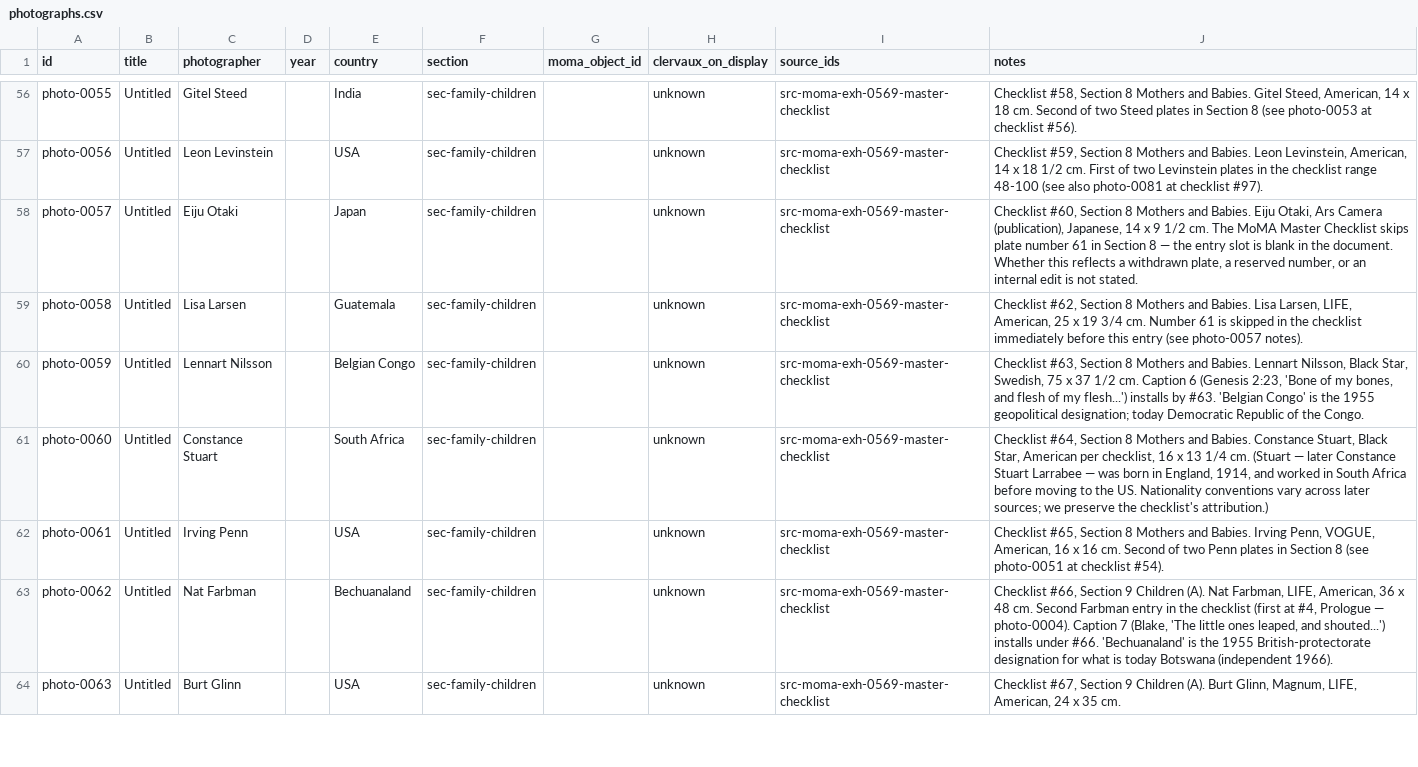
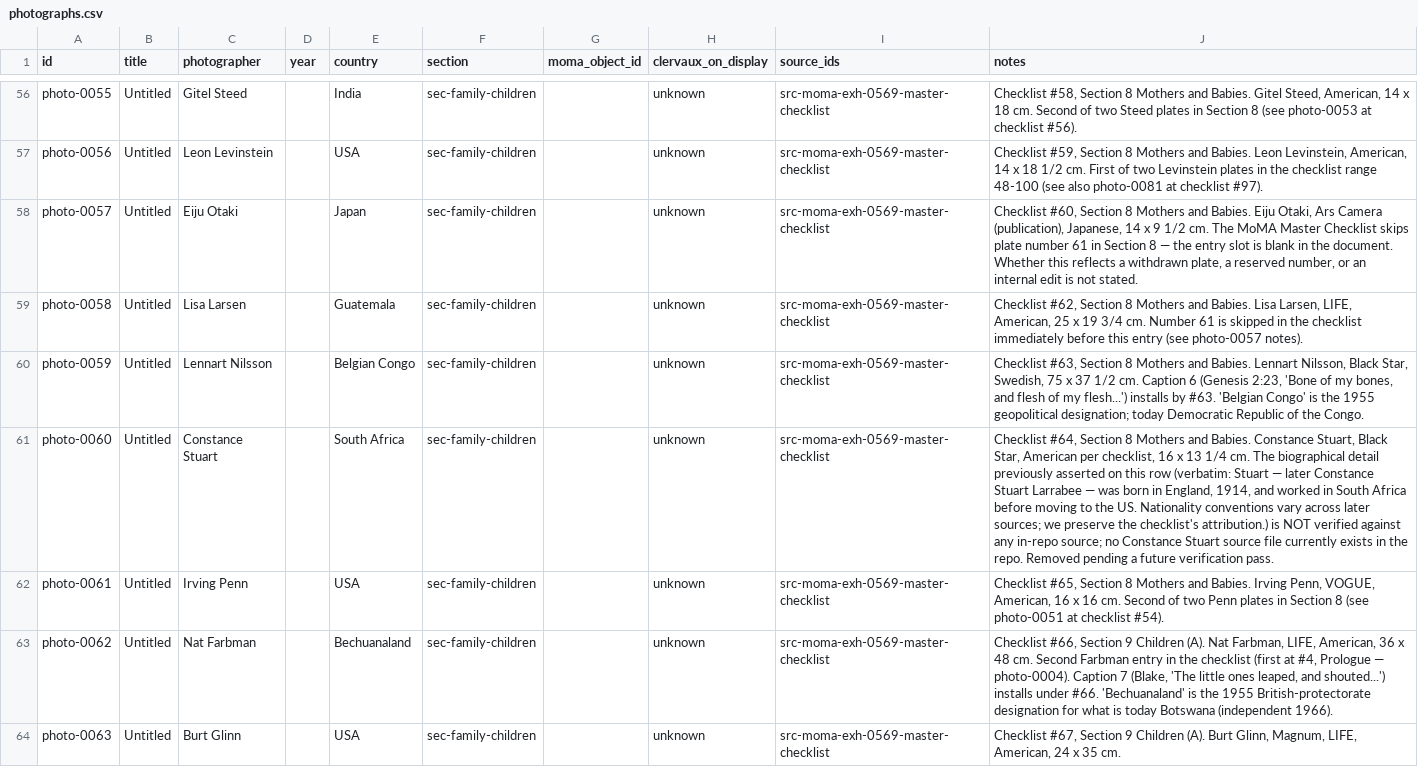
Before and after one commit to danlex/thefamilyofman, a CSV file: data/photographs.csv, drawn as a sheet; only a part is shown, gaps mark what is left out; the diff covers the shown part only; the diff names each change by its address in the sheet, - before the commit and + after, or states it on an @@ line.

```diff
--- a/data/photographs.csv
+++ b/data/photographs.csv
-J61 (notes): …1/4 cm. (Stuart — later Constance Stuart Larrabee — was born in England, 1914, and worked in South Africa before moving to the US. Nationality conventions vary across later sources; we preserve the checklist's attribution.)
+J61 (notes): …1/4 cm. The biographical detail previously asserted on this row (verbatim: Stuart — later Constance Stuart Larrabee — was born in England, 1914, and worked in South Africa before moving to the US. Nationality conventions vary across later sources; we preserve the checklist's attribution.) is NOT verified against any in-repo source; no Constance Stuart source file currently exists in the repo. Removed pending a future verification pass.
```
Also changed, not shown: 27 edited cells elsewhere in this file.
